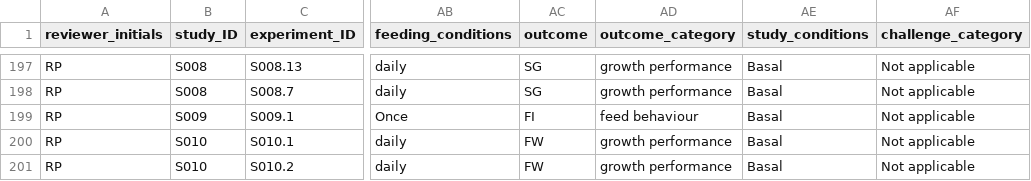
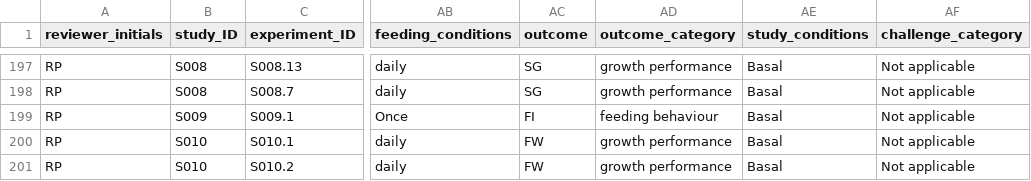
Before and after one commit to RebeccaPedler/UlvaSupplements_AbaloneMA, a CSV file: Data/ulva_meta_analysis_raw_data.csv, drawn as a sheet; only a part is shown, gaps mark what is left out; the diff names each change by its address in the sheet, - before the commit and + after, or states it on an @@ line.

Commit message:
Update ulva_meta_analysis_raw_data.csv

```diff
--- a/Data/ulva_meta_analysis_raw_data.csv
+++ b/Data/ulva_meta_analysis_raw_data.csv
-AD199 (outcome_category): feed behaviour
+AD199 (outcome_category): feeding behaviour
```
